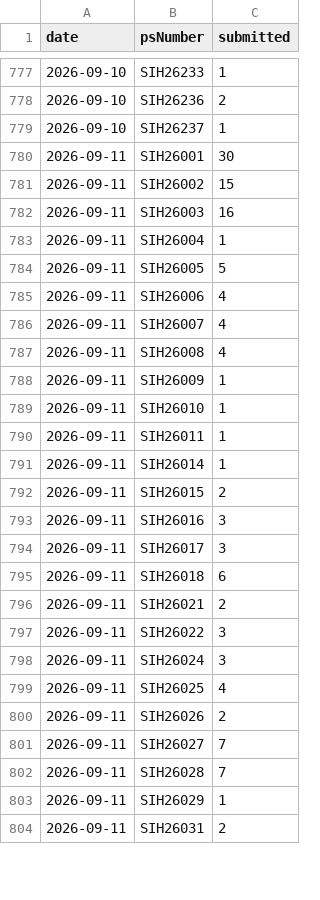
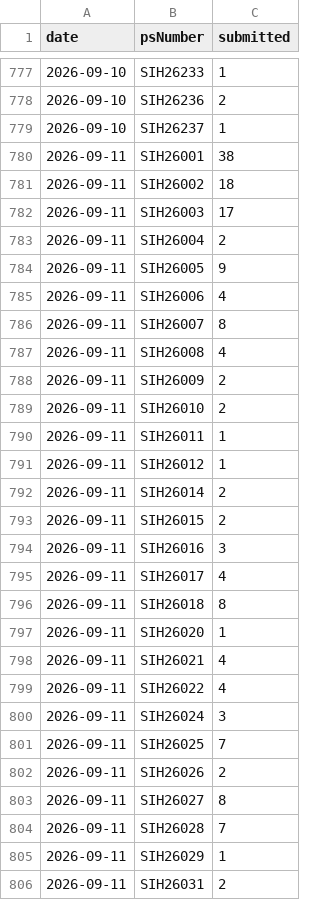
Before and after one commit to Zaidusyy/sih-2026-problem-statements, a CSV file: data/submission-history.csv, drawn as a sheet; only a part is shown, gaps mark what is left out; the diff covers the shown part only.

```diff
--- a/data/submission-history.csv
+++ b/data/submission-history.csv
@@ -779,24 +779,26 @@ date,psNumber,submitted
 2026-09-10,SIH26237,1
-2026-09-11,SIH26001,30
-2026-09-11,SIH26002,15
-2026-09-11,SIH26003,16
-2026-09-11,SIH26004,1
-2026-09-11,SIH26005,5
+2026-09-11,SIH26001,38
+2026-09-11,SIH26002,18
+2026-09-11,SIH26003,17
+2026-09-11,SIH26004,2
+2026-09-11,SIH26005,9
 2026-09-11,SIH26006,4
-2026-09-11,SIH26007,4
+2026-09-11,SIH26007,8
 2026-09-11,SIH26008,4
-2026-09-11,SIH26009,1
-2026-09-11,SIH26010,1
+2026-09-11,SIH26009,2
+2026-09-11,SIH26010,2
 2026-09-11,SIH26011,1
-2026-09-11,SIH26014,1
+2026-09-11,SIH26012,1
+2026-09-11,SIH26014,2
 2026-09-11,SIH26015,2
 2026-09-11,SIH26016,3
-2026-09-11,SIH26017,3
-2026-09-11,SIH26018,6
-2026-09-11,SIH26021,2
-2026-09-11,SIH26022,3
+2026-09-11,SIH26017,4
+2026-09-11,SIH26018,8
+2026-09-11,SIH26020,1
+2026-09-11,SIH26021,4
+2026-09-11,SIH26022,4
 2026-09-11,SIH26024,3
-2026-09-11,SIH26025,4
+2026-09-11,SIH26025,7
 2026-09-11,SIH26026,2
-2026-09-11,SIH26027,7
+2026-09-11,SIH26027,8
 2026-09-11,SIH26028,7
```
Also changed, not shown: 3 added rows and 98 edited cells elsewhere in this file, data/problem-statements.csv, 3 other files.
